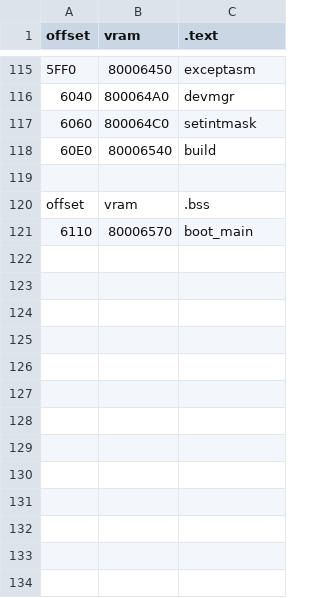
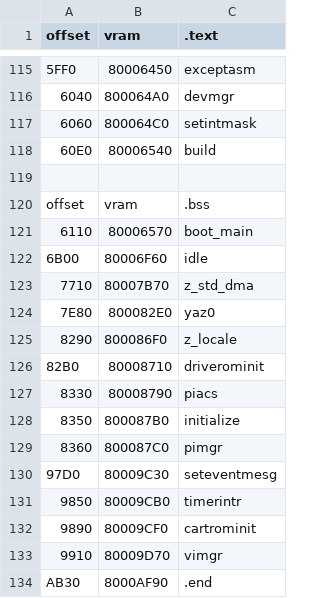
Before and after one commit to Decompollaborate/zelda64_compare, a CSV file: oot/cpm/tables/files_boot.csv, drawn as a sheet; only a part is shown, gaps mark what is left out.

Commit message:
Add CPM boot.bss

```diff
--- a/oot/cpm/tables/files_boot.csv
+++ b/oot/cpm/tables/files_boot.csv
@@ -121 +121,14 @@ offset,vram,.bss
 6110,80006570,boot_main
+6B00,80006F60,idle
+7710,80007B70,z_std_dma
+7E80,800082E0,yaz0
+8290,800086F0,z_locale
+82B0,80008710,driverominit
+8330,80008790,piacs
+8350,800087B0,initialize
+8360,800087C0,pimgr
+97D0,80009C30,seteventmesg
+9850,80009CB0,timerintr
+9890,80009CF0,cartrominit
+9910,80009D70,vimgr
+AB30,8000AF90,.end
```
Also changed, not shown: oot/tables/boot.bss.csv.
